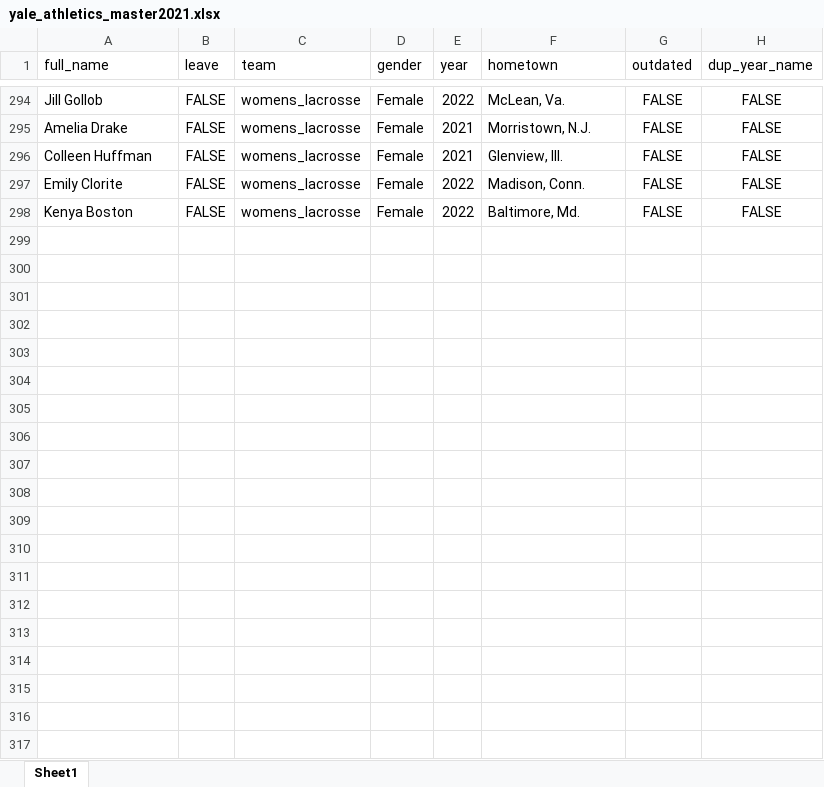
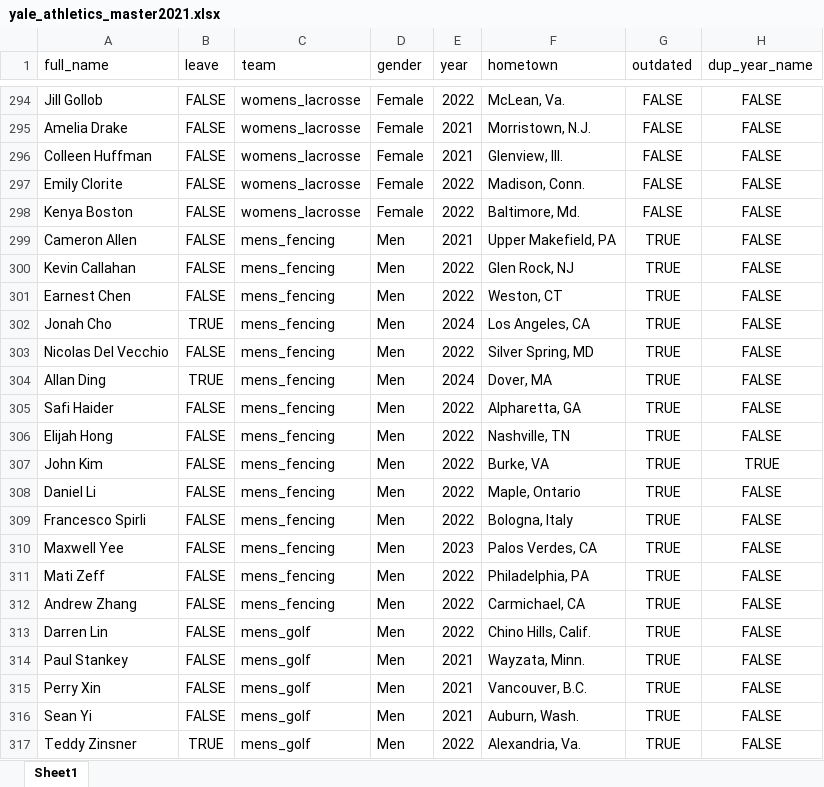
Before and after one commit to yaledailynews/ydn-data, an Excel workbook: projects_2020/sports_loa/yale_athletics_master2021.xlsx, sheet Sheet1, drawn as a sheet; only a part is shown, gaps mark what is left out; values as stored, in another font and other column widths than the file's, no borders; the diff covers the shown part only; the diff names each change by its address in the sheet, - before the commit and + after, or states it on an @@ line.

Commit message:
Add files via upload

```diff
--- a/projects_2020/sports_loa/yale_athletics_master2021.xlsx (sheet Sheet1)
+++ b/projects_2020/sports_loa/yale_athletics_master2021.xlsx (sheet Sheet1)
+row 299: Cameron Allen | FALSE | mens_fencing | Men | 2021 | Upper Makefield, PA | TRUE | FALSE
+row 300: Kevin Callahan | FALSE | mens_fencing | Men | 2022 | Glen Rock, NJ | TRUE | FALSE
+row 301: Earnest Chen | FALSE | mens_fencing | Men | 2022 | Weston, CT | TRUE | FALSE
+row 302: Jonah Cho | TRUE | mens_fencing | Men | 2024 | Los Angeles, CA | TRUE | FALSE
+row 303: Nicolas Del Vecchio | FALSE | mens_fencing | Men | 2022 | Silver Spring, MD | TRUE | FALSE
+row 304: Allan Ding | TRUE | mens_fencing | Men | 2024 | Dover, MA | TRUE | FALSE
+row 305: Safi Haider | FALSE | mens_fencing | Men | 2022 | Alpharetta, GA | TRUE | FALSE
+row 306: Elijah Hong | FALSE | mens_fencing | Men | 2022 | Nashville, TN | TRUE | FALSE
+row 307: John Kim | FALSE | mens_fencing | Men | 2022 | Burke, VA | TRUE | TRUE
+row 308: Daniel Li | FALSE | mens_fencing | Men | 2022 | Maple, Ontario | TRUE | FALSE
+row 309: Francesco Spirli | FALSE | mens_fencing | Men | 2022 | Bologna, Italy | TRUE | FALSE
+row 310: Maxwell Yee | FALSE | mens_fencing | Men | 2023 | Palos Verdes, CA | TRUE | FALSE
+row 311: Mati Zeff | FALSE | mens_fencing | Men | 2022 | Philadelphia, PA | TRUE | FALSE
+row 312: Andrew Zhang | FALSE | mens_fencing | Men | 2022 | Carmichael, CA | TRUE | FALSE
+row 313: Darren Lin | FALSE | mens_golf | Men | 2022 | Chino Hills, Calif. | TRUE | FALSE
+row 314: Paul Stankey | FALSE | mens_golf | Men | 2021 | Wayzata, Minn. | TRUE | FALSE
+row 315: Perry Xin | FALSE | mens_golf | Men | 2021 | Vancouver, B.C. | TRUE | FALSE
+row 316: Sean Yi | FALSE | mens_golf | Men | 2021 | Auburn, Wash. | TRUE | FALSE
+row 317: Teddy Zinsner | TRUE | mens_golf | Men | 2022 | Alexandria, Va. | TRUE | FALSE
```
Also changed, not shown: 203 added rows elsewhere in this sheet.
